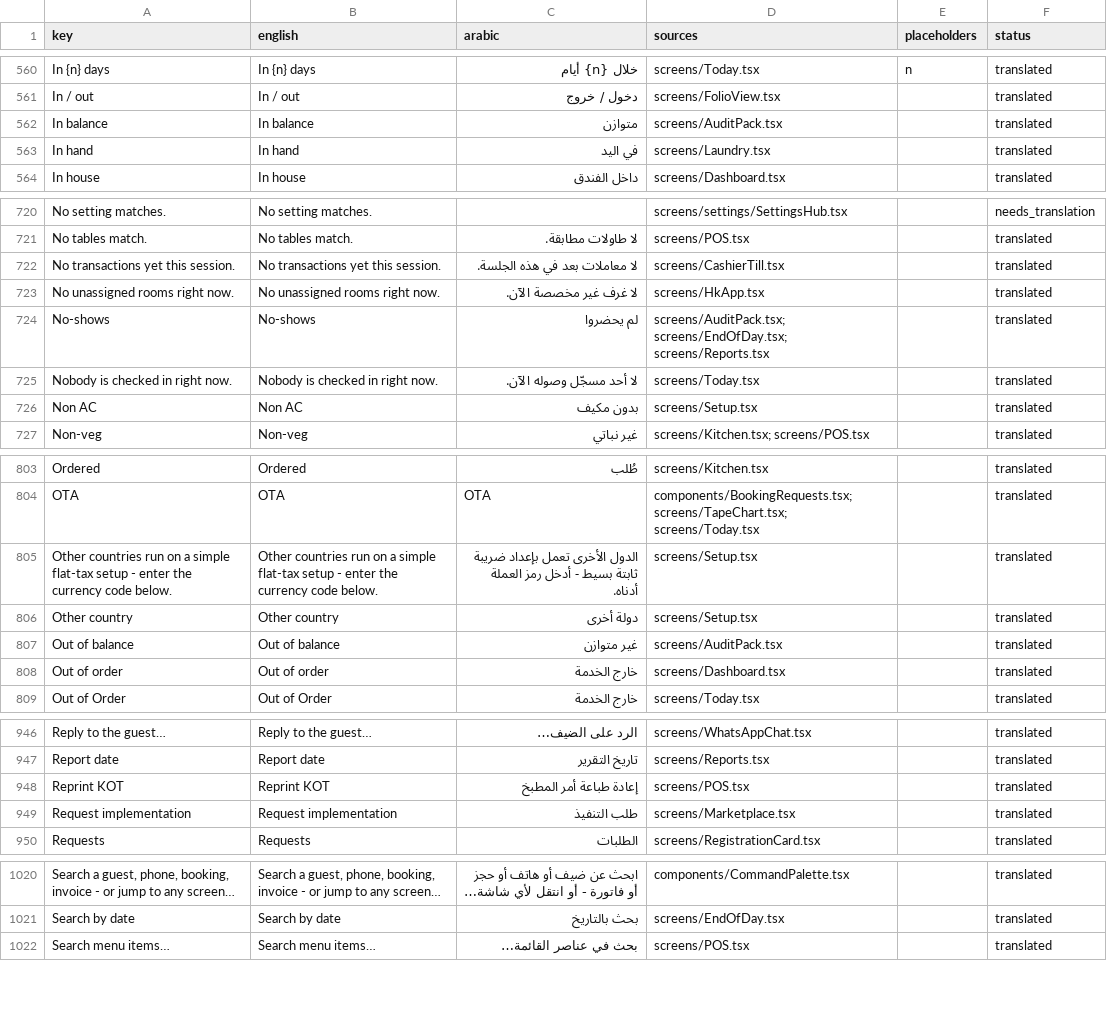
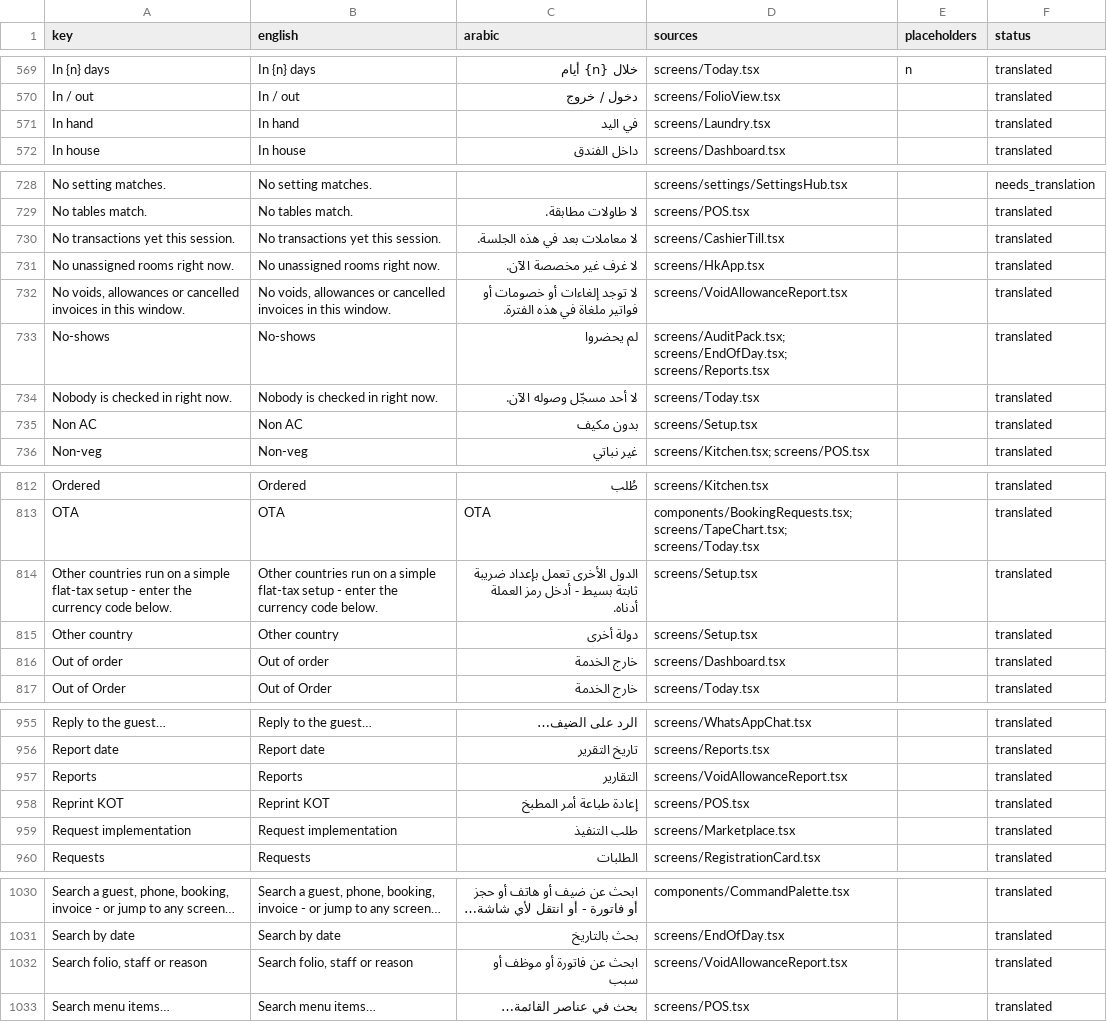
Before and after one commit to Almoutanabi/kamra-pms1, a CSV file: frontend/src/i18n/catalog.csv, drawn as a sheet; only a part is shown, gaps mark what is left out; removed rows and columns are numbered as before the commit, all else as after; the diff covers the shown part only; the diff names each change by its address in the sheet, - before the commit and + after, or states it on an @@ line.

```diff
--- a/frontend/src/i18n/catalog.csv
+++ b/frontend/src/i18n/catalog.csv
-row 562: In balance | In balance | متوازن | screens/AuditPack.tsx |  | translated
+row 732: No voids, allowances or cancelled invoices in this window. | No voids, allowances or cancelled invoices in this window. | لا توجد إلغاءات أو خصومات أو فواتير ملغاة في هذه الفترة. | screens/VoidAllowanceReport.tsx |  | translated
-row 807: Out of balance | Out of balance | غير متوازن | screens/AuditPack.tsx |  | translated
+row 957: Reports | Reports | التقارير | screens/VoidAllowanceReport.tsx |  | translated
+row 1032: Search folio, staff or reason | Search folio, staff or reason | ابحث عن فاتورة أو موظف أو سبب | screens/VoidAllowanceReport.tsx |  | translated
```
Also changed, not shown: 13 added rows, 2 removed rows and 20 edited cells elsewhere in this file, 23 other files.
